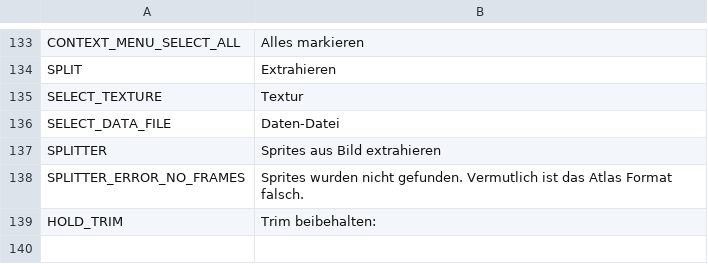
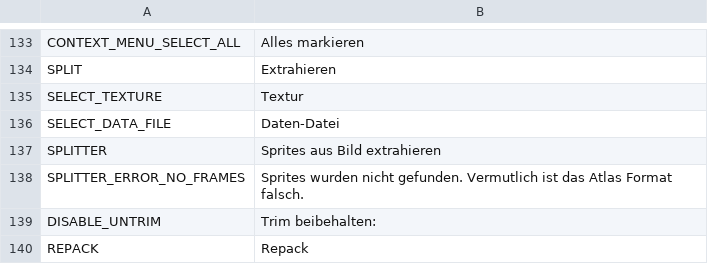
Before and after one commit to KolzeYT/kolzeyt.github.io, a CSV file: funkin-packer/static/localization/de.csv, drawn as a sheet; only a part is shown, gaps mark what is left out.

```diff
--- a/funkin-packer/static/localization/de.csv
+++ b/funkin-packer/static/localization/de.csv
@@ -138,2 +138,3 @@ SPLITTER;Sprites aus Bild extrahieren
 SPLITTER_ERROR_NO_FRAMES;Sprites wurden nicht gefunden. Vermutlich ist das Atlas Format falsch.
-HOLD_TRIM;Trim beibehalten:
+DISABLE_UNTRIM;Trim beibehalten:
+REPACK;Repack
```
Also changed, not shown: funkin-packer/static/localization/en.csv, funkin-packer/static/localization/es.csv, 6 other files.
